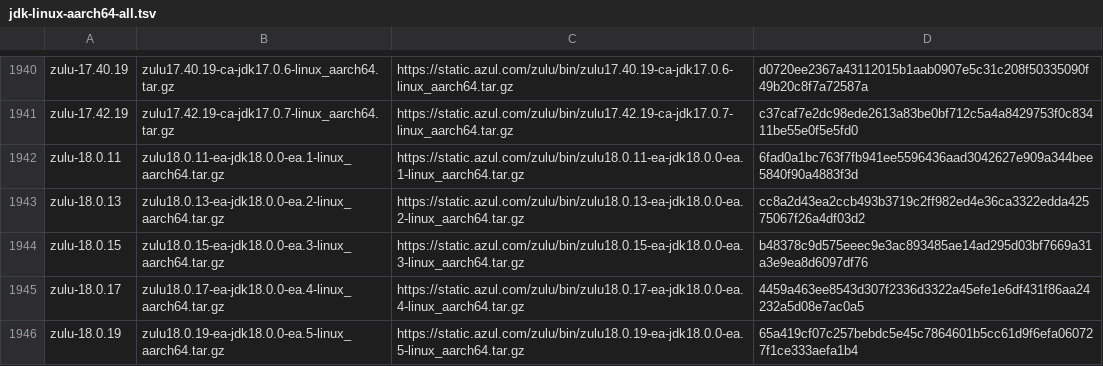
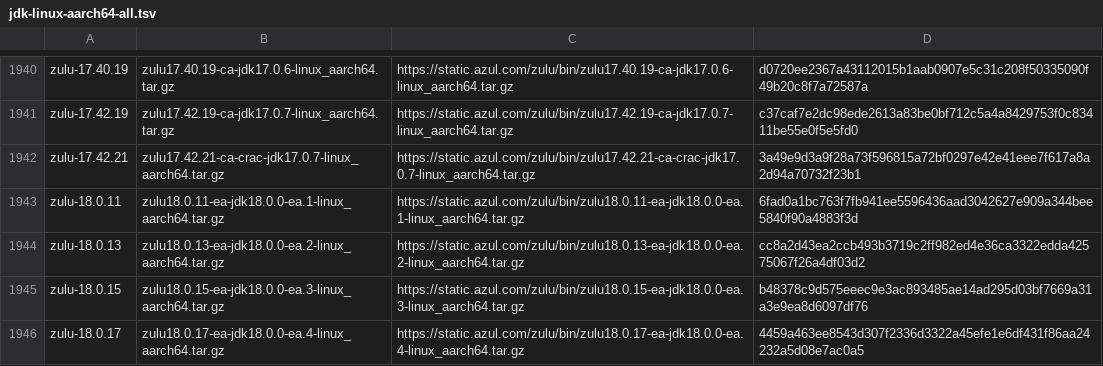
Before and after one commit to mise-plugins/rtx-java, a TSV file: data/jdk-linux-aarch64-all.tsv, drawn as a sheet; only a part is shown, gaps mark what is left out; the shorter side is filled out with more unchanged rows.

Commit message:
Update Java release data

```diff
--- a/data/jdk-linux-aarch64-all.tsv
+++ b/data/jdk-linux-aarch64-all.tsv
@@ -1941,2 +1941,3 @@ zulu-17.40.19	zulu17.40.19-ca-jdk17.0.6-linux_aarch64.tar.gz	https://static.azul
 zulu-17.42.19	zulu17.42.19-ca-jdk17.0.7-linux_aarch64.tar.gz	https://static.azul.com/zulu/bin/zulu17.42.19-ca-jdk17.0.7-linux_aarch64.tar.gz	c37caf7e2dc98ede2613a83be0bf712c5a4a8429753f0c83411be55e0f5e5fd0
+zulu-17.42.21	zulu17.42.21-ca-crac-jdk17.0.7-linux_aarch64.tar.gz	https://static.azul.com/zulu/bin/zulu17.42.21-ca-crac-jdk17.0.7-linux_aarch64.tar.gz	3a49e9d3a9f28a73f596815a72bf0297e42e41eee7f617a8a2d94a70732f23b1
 zulu-18.0.11	zulu18.0.11-ea-jdk18.0.0-ea.1-linux_aarch64.tar.gz	https://static.azul.com/zulu/bin/zulu18.0.11-ea-jdk18.0.0-ea.1-linux_aarch64.tar.gz	6fad0a1bc763f7fb941ee5596436aad3042627e909a344bee5840f90a4883f3d
```
Also changed, not shown: data/jdk-linux-aarch64-ga.tsv, data/jdk-linux-aarch64.tsv, 2 other files.
